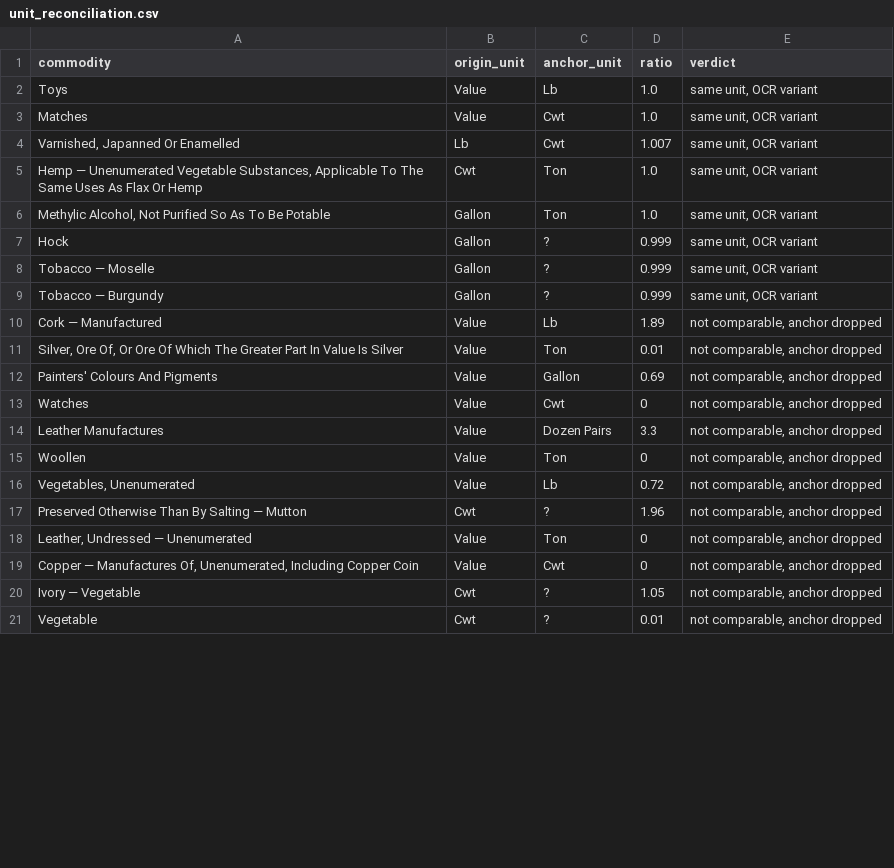
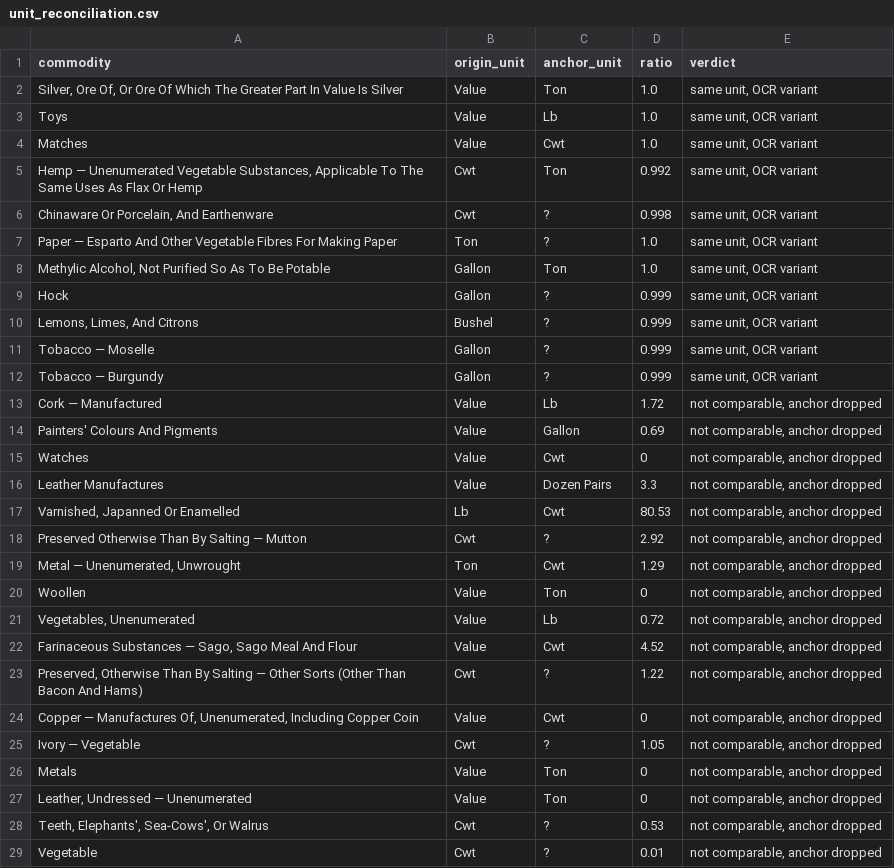
Before and after one commit to jburnford/uk-trade-db, a CSV file: reports/unit_reconciliation.csv, drawn as a sheet; only a part is shown; removed rows and columns are numbered as before the commit, all else as after; the diff names each change by its address in the sheet, - before the commit and + after, or states it on an @@ line.

```diff
--- a/reports/unit_reconciliation.csv
+++ b/reports/unit_reconciliation.csv
+row 2: Silver, Ore Of, Or Ore Of Which The Greater Part In Value Is Silver | Value | Ton | 1.0 | same unit, OCR variant
-row 4: Varnished, Japanned Or Enamelled | Lb | Cwt | 1.007 | same unit, OCR variant
-D5 (ratio): 1.0
+D5 (ratio): 0.992
+row 6: Chinaware Or Porcelain, And Earthenware | Cwt | ? | 0.998 | same unit, OCR variant
+row 7: Paper — Esparto And Other Vegetable Fibres For Making Paper | Ton | ? | 1.0 | same unit, OCR variant
+row 10: Lemons, Limes, And Citrons | Bushel | ? | 0.999 | same unit, OCR variant
-D13 (ratio): 1.89
+D13 (ratio): 1.72
-row 11: Silver, Ore Of, Or Ore Of Which The Greater Part In Value Is Silver | Value | Ton | 0.01 | not comparable, anchor dropped
+row 17: Varnished, Japanned Or Enamelled | Lb | Cwt | 80.53 | not comparable, anchor dropped
+row 18: Preserved Otherwise Than By Salting — Mutton | Cwt | ? | 2.92 | not comparable, anchor dropped
+row 19: Metal — Unenumerated, Unwrought | Ton | Cwt | 1.29 | not comparable, anchor dropped
+row 22: Farinaceous Substances — Sago, Sago Meal And Flour | Value | Cwt | 4.52 | not comparable, anchor dropped
-A23 (commodity): Preserved Otherwise Than By Salting — Mutton
+A23 (commodity): Preserved, Otherwise Than By Salting — Other Sorts (Other Than Bacon And Hams)
-D23 (ratio): 1.96
+D23 (ratio): 1.22
@@ row 22 moved to row 26: Metals @@
@@ row 18 moved to row 27: Leather, Undressed — Unenumerated @@
+row 28: Teeth, Elephants', Sea-Cows', Or Walrus | Cwt | ? | 0.53 | not comparable, anchor dropped
```
Also changed, not shown: reports/country_t1_reconciliation.csv, reports/junk_origin_cells.csv, 15 other files.
